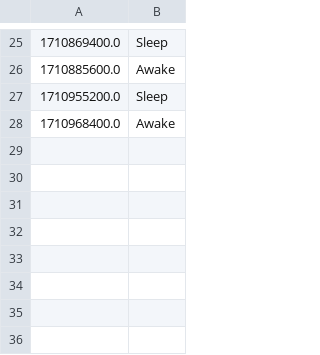
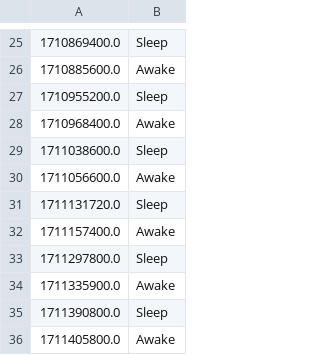
Before and after one commit to DaBiGu/Bi_Gu-bot, a CSV file: src/data/sleep/user_data/2998125355.csv, drawn as a sheet; only a part is shown, gaps mark what is left out; the diff names each change by its address in the sheet, - before the commit and + after, or states it on an @@ line.

```diff
--- a/src/data/sleep/user_data/2998125355.csv
+++ b/src/data/sleep/user_data/2998125355.csv
+row 29: 1711038600.0 | Sleep
+row 30: 1711056600.0 | Awake
+row 31: 1711131720.0 | Sleep
+row 32: 1711157400.0 | Awake
+row 33: 1711297800.0 | Sleep
+row 34: 1711335900.0 | Awake
+row 35: 1711390800.0 | Sleep
+row 36: 1711405800.0 | Awake
```
Also changed, not shown: src/data/mstbt/mstbt.csv, src/data/sleep/user_data/2306096281.csv, 5 other files.
